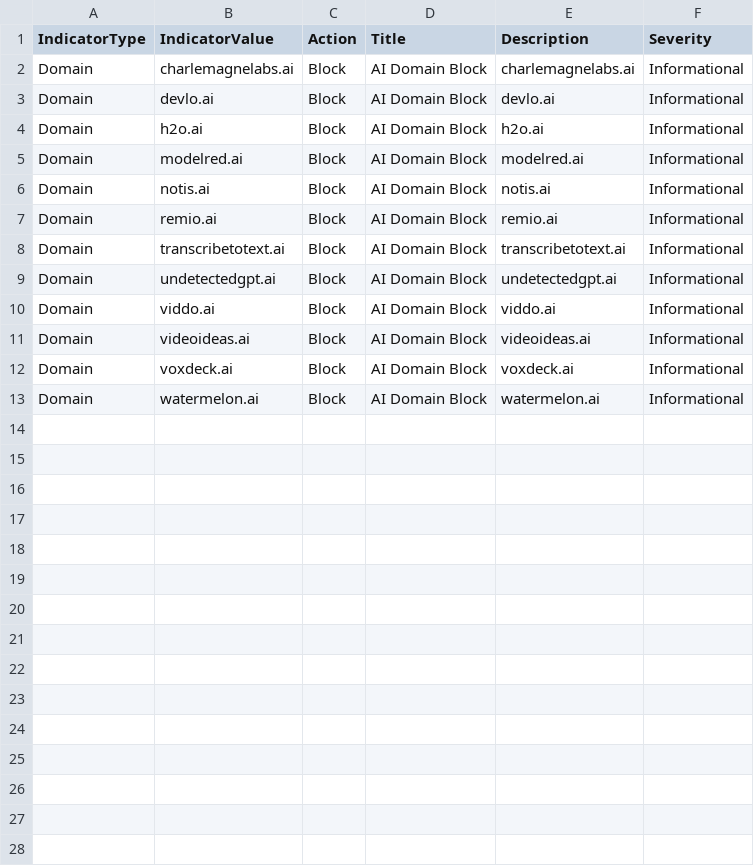
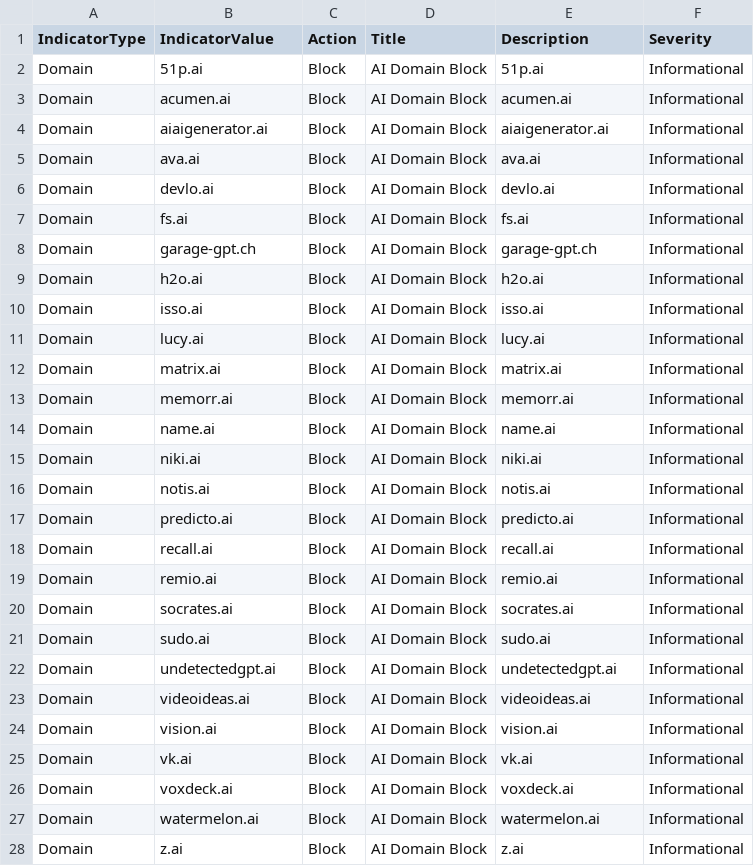
Before and after one commit to koensmink/AI-services-blockfeed-harvester, a CSV file: output/defender_indicators.csv, drawn as a sheet.

```diff
--- a/output/defender_indicators.csv
+++ b/output/defender_indicators.csv
@@ -1,13 +1,28 @@
 IndicatorType,IndicatorValue,Action,Title,Description,Severity
-Domain,charlemagnelabs.ai,Block,AI Domain Block,charlemagnelabs.ai,Informational
+Domain,51p.ai,Block,AI Domain Block,51p.ai,Informational
+Domain,acumen.ai,Block,AI Domain Block,acumen.ai,Informational
+Domain,aiaigenerator.ai,Block,AI Domain Block,aiaigenerator.ai,Informational
+Domain,ava.ai,Block,AI Domain Block,ava.ai,Informational
 Domain,devlo.ai,Block,AI Domain Block,devlo.ai,Informational
+Domain,fs.ai,Block,AI Domain Block,fs.ai,Informational
+Domain,garage-gpt.ch,Block,AI Domain Block,garage-gpt.ch,Informational
 Domain,h2o.ai,Block,AI Domain Block,h2o.ai,Informational
-Domain,modelred.ai,Block,AI Domain Block,modelred.ai,Informational
+Domain,isso.ai,Block,AI Domain Block,isso.ai,Informational
+Domain,lucy.ai,Block,AI Domain Block,lucy.ai,Informational
+Domain,matrix.ai,Block,AI Domain Block,matrix.ai,Informational
+Domain,memorr.ai,Block,AI Domain Block,memorr.ai,Informational
+Domain,name.ai,Block,AI Domain Block,name.ai,Informational
+Domain,niki.ai,Block,AI Domain Block,niki.ai,Informational
 Domain,notis.ai,Block,AI Domain Block,notis.ai,Informational
+Domain,predicto.ai,Block,AI Domain Block,predicto.ai,Informational
+Domain,recall.ai,Block,AI Domain Block,recall.ai,Informational
 Domain,remio.ai,Block,AI Domain Block,remio.ai,Informational
-Domain,transcribetotext.ai,Block,AI Domain Block,transcribetotext.ai,Informational
+Domain,socrates.ai,Block,AI Domain Block,socrates.ai,Informational
+Domain,sudo.ai,Block,AI Domain Block,sudo.ai,Informational
 Domain,undetectedgpt.ai,Block,AI Domain Block,undetectedgpt.ai,Informational
-Domain,viddo.ai,Block,AI Domain Block,viddo.ai,Informational
 Domain,videoideas.ai,Block,AI Domain Block,videoideas.ai,Informational
+Domain,vision.ai,Block,AI Domain Block,vision.ai,Informational
+Domain,vk.ai,Block,AI Domain Block,vk.ai,Informational
 Domain,voxdeck.ai,Block,AI Domain Block,voxdeck.ai,Informational
 Domain,watermelon.ai,Block,AI Domain Block,watermelon.ai,Informational
+Domain,z.ai,Block,AI Domain Block,z.ai,Informational
```
Also changed, not shown: 5 other files.
